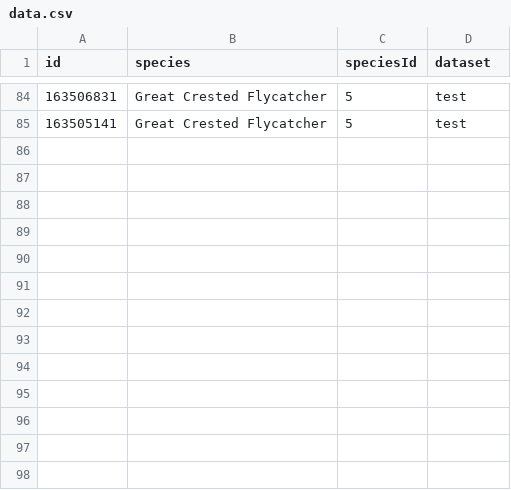
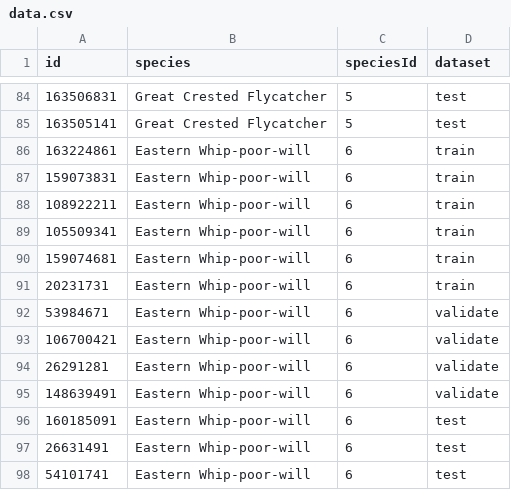
Before and after one commit to ewimberley/BirdCallerId, a CSV file: data.csv, drawn as a sheet; only a part is shown, gaps mark what is left out.

Commit message:
7 Species, Accuracy: 0.769
Loss: 1.0546939038904801
Accuracy: 0.7696730147965555
[[364   0   0   1   2  32   0]
[  0 271   0   0   0   0 126]
[ 55   0 234   0 107   0   0]
[104   0   0 244  27   0  24]
[ 17   0   3   0 376   0   0]
[ 45   0  19  20  26 288   0]
[ 11  11   0   0  11   0 365]]

```diff
--- a/data.csv
+++ b/data.csv
@@ -85 +85,14 @@ id	species	speciesId	dataset
 163505141	Great Crested Flycatcher	5	test
+163224861	Eastern Whip-poor-will	6	train
+159073831	Eastern Whip-poor-will	6	train
+108922211	Eastern Whip-poor-will	6	train
+105509341	Eastern Whip-poor-will	6	train
+159074681	Eastern Whip-poor-will	6	train
+20231731	Eastern Whip-poor-will	6	train
+53984671	Eastern Whip-poor-will	6	validate
+106700421	Eastern Whip-poor-will	6	validate
+26291281	Eastern Whip-poor-will	6	validate
+148639491	Eastern Whip-poor-will	6	validate
+160185091	Eastern Whip-poor-will	6	test
+26631491	Eastern Whip-poor-will	6	test
+54101741	Eastern Whip-poor-will	6	test
```
Also changed, not shown: 2 other files.
